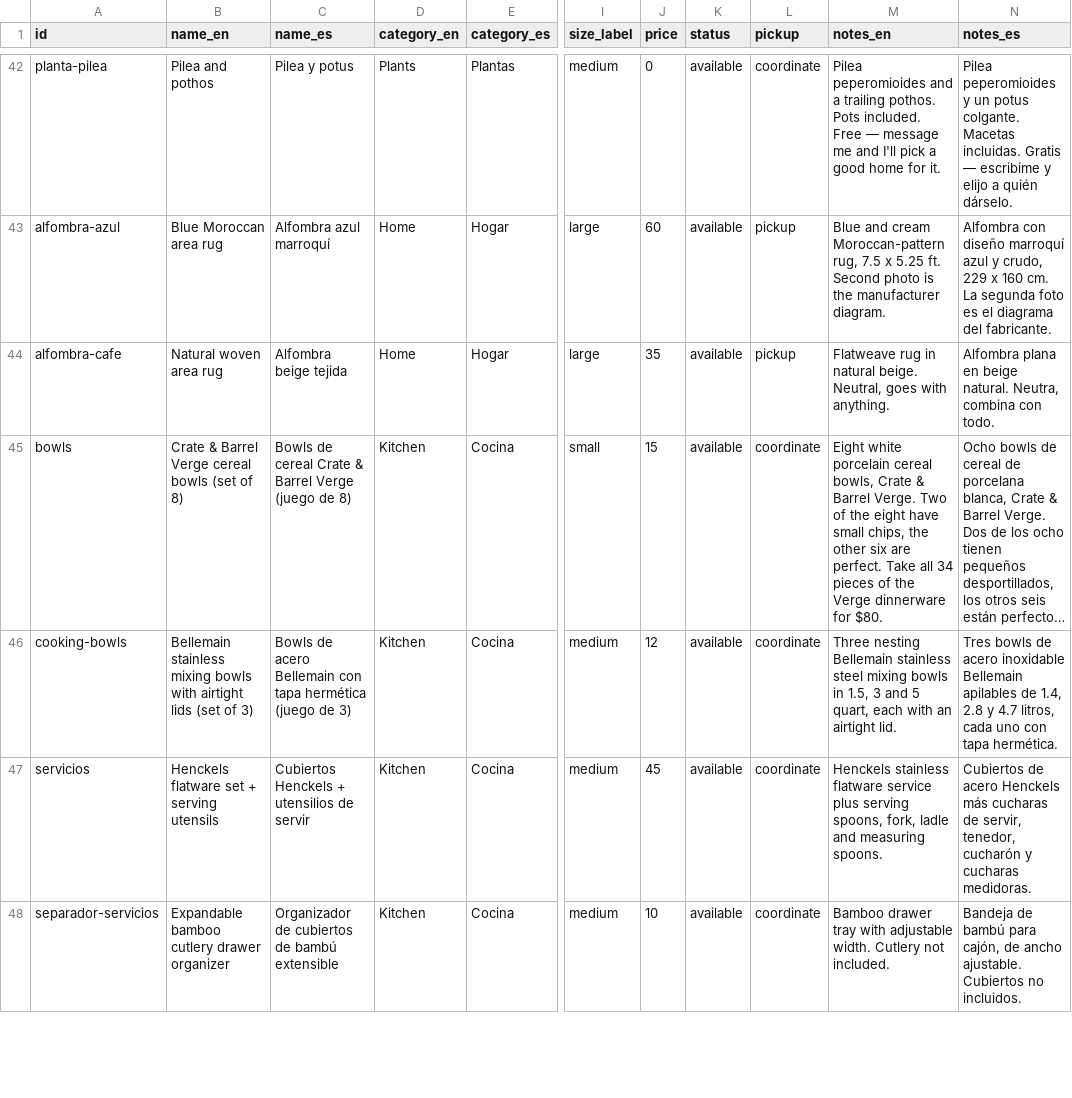
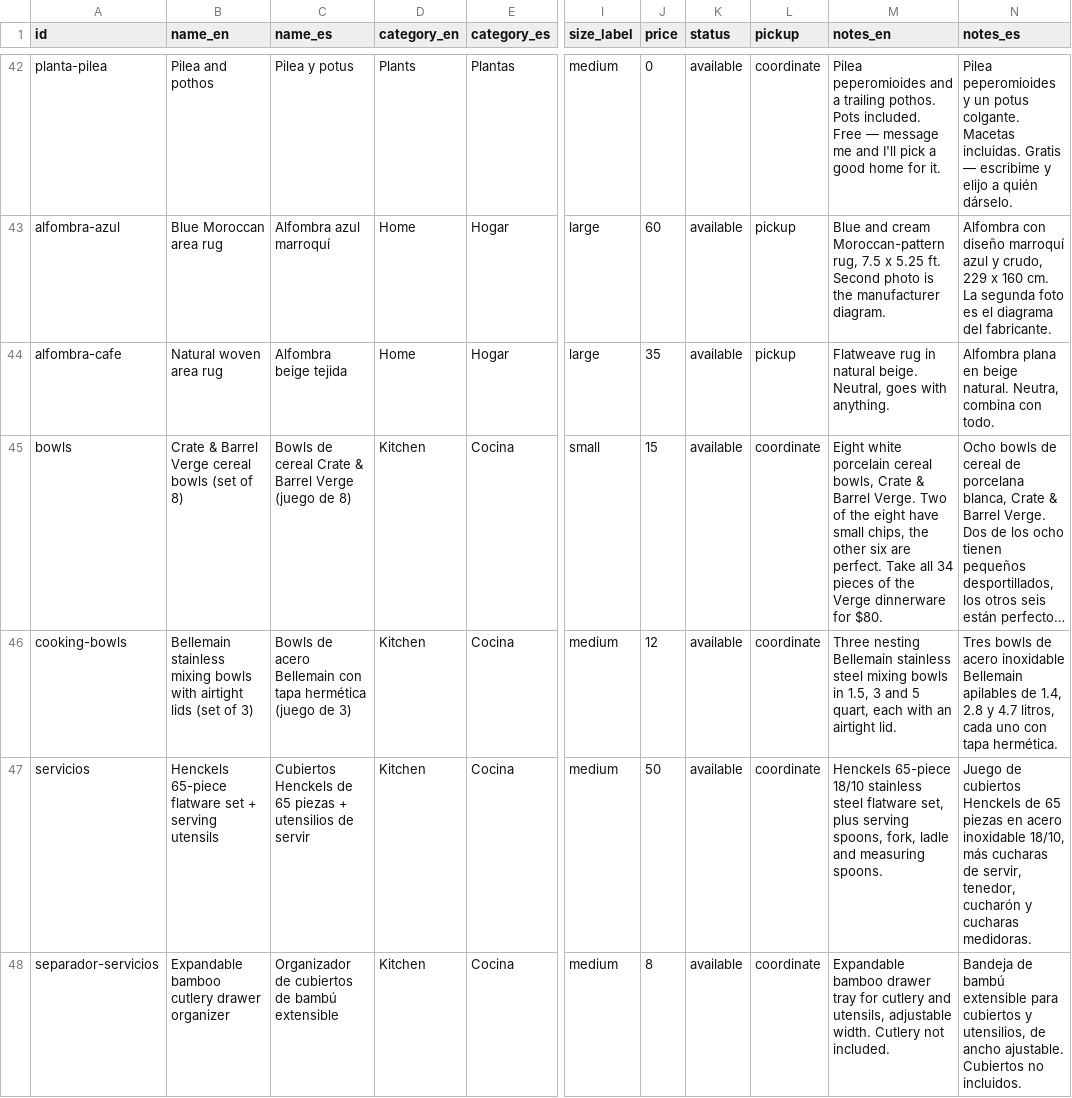
Before and after one commit to rhanuch/venta, a CSV file: catalog.csv, drawn as a sheet; only a part is shown, gaps mark what is left out; long unchanged cells end in …; the diff covers the shown part only; the diff names each change by its address in the sheet, - before the commit and + after, or states it on an @@ line.

```diff
--- a/catalog.csv
+++ b/catalog.csv
-B47 (name_en): Henckels flatware set + serving utensils
+B47 (name_en): Henckels 65-piece flatware set + serving utensils
-C47 (name_es): Cubiertos Henckels + utensilios…
+C47 (name_es): Cubiertos Henckels de 65 piezas + utensilios…
-J47 (price): 45
+J47 (price): 50
-M47 (notes_en): Henckels stainless flatware service plus serving…
+M47 (notes_en): Henckels 65-piece 18/10 stainless steel flatware set, plus serving…
-N47 (notes_es): Cubiertos de acero Henckels más cucharas…
+N47 (notes_es): Juego de cubiertos Henckels de 65 piezas en acero inoxidable 18/10, más cucharas…
-J48 (price): 10
+J48 (price): 8
-M48 (notes_en): Bamboo drawer tray with adjustable width.…
+M48 (notes_en): Expandable bamboo drawer tray for cutlery and utensils, adjustable width.…
-N48 (notes_es): …de bambú para cajón, de ancho…
+N48 (notes_es): …de bambú extensible para cubiertos y utensilios, de ancho…
```
Also changed, not shown: 26 edited cells elsewhere in this file, docs/catalog.csv.
